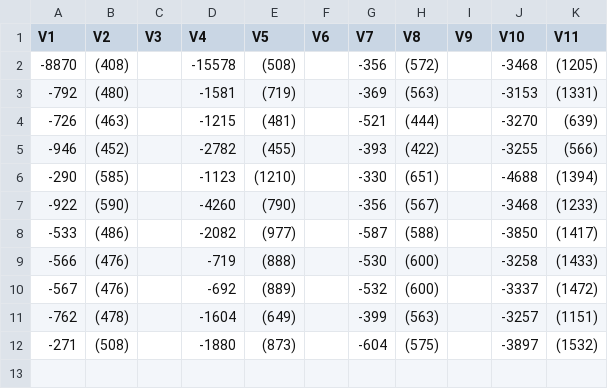
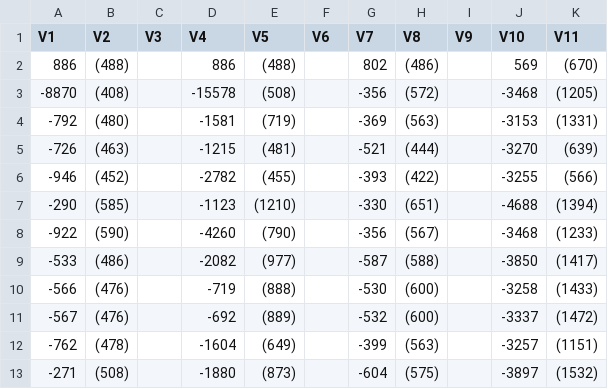
Before and after one commit to xuyiqing/lalonde, a CSV file: tables/nsw.csv, drawn as a sheet; the diff names each change by its address in the sheet, - before the commit and + after, or states it on an @@ line.

```diff
--- a/tables/nsw.csv
+++ b/tables/nsw.csv
+row 2: 886 | (488) |  | 886 | (488) |  | 802 | (486) |  | 569 | (670)
```
Also changed, not shown: tables/ldw.csv, tables/ldw_no74.csv, 17 other files.
